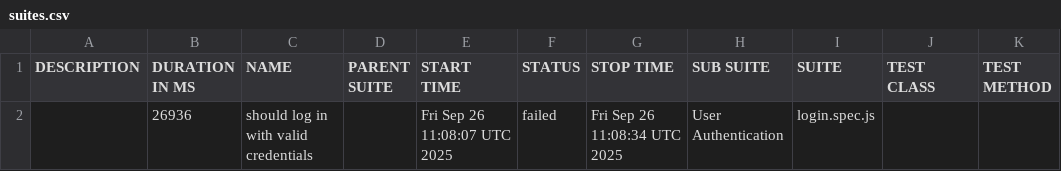
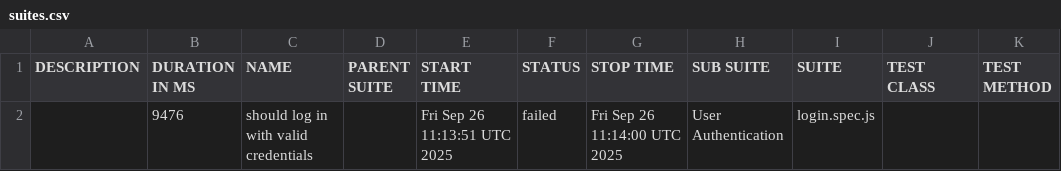
Before and after one commit to netgitqa/QAAssessmentAppService, a CSV file: data/suites.csv, drawn as a sheet.

```diff
--- a/data/suites.csv
+++ b/data/suites.csv
@@ -1,2 +1,2 @@
 "DESCRIPTION","DURATION IN MS","NAME","PARENT SUITE","START TIME","STATUS","STOP TIME","SUB SUITE","SUITE","TEST CLASS","TEST METHOD"
-"","26936","should log in with valid credentials","","Fri Sep 26 11:08:07 UTC 2025","failed","Fri Sep 26 11:08:34 UTC 2025","User Authentication","login.spec.js","",""
+"","9476","should log in with valid credentials","","Fri Sep 26 11:13:51 UTC 2025","failed","Fri Sep 26 11:14:00 UTC 2025","User Authentication","login.spec.js","",""
```
Also changed, not shown: 24 other files.
